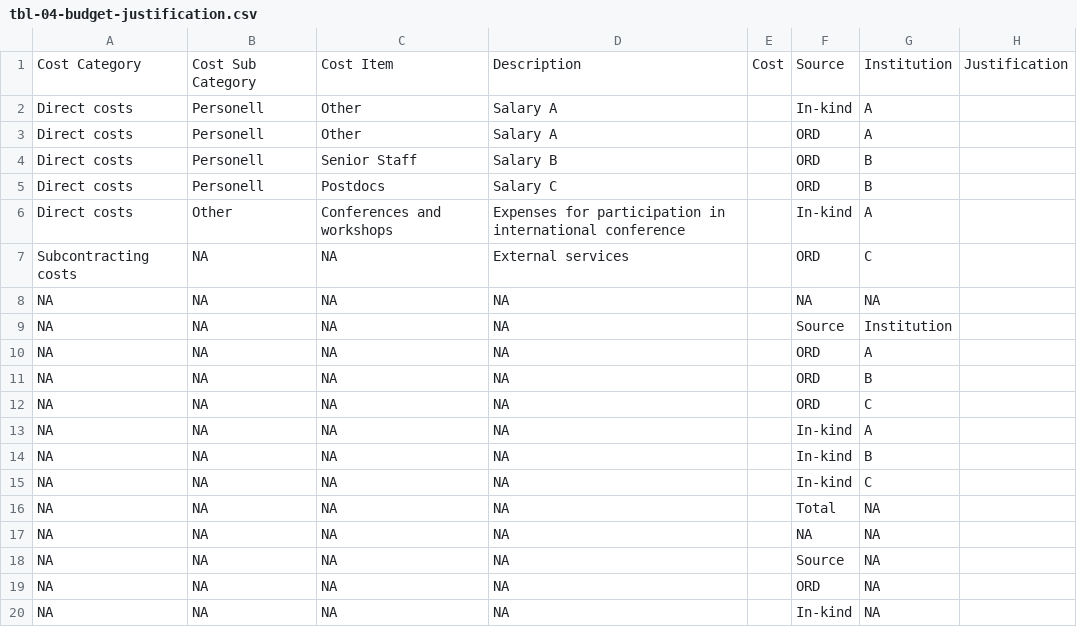
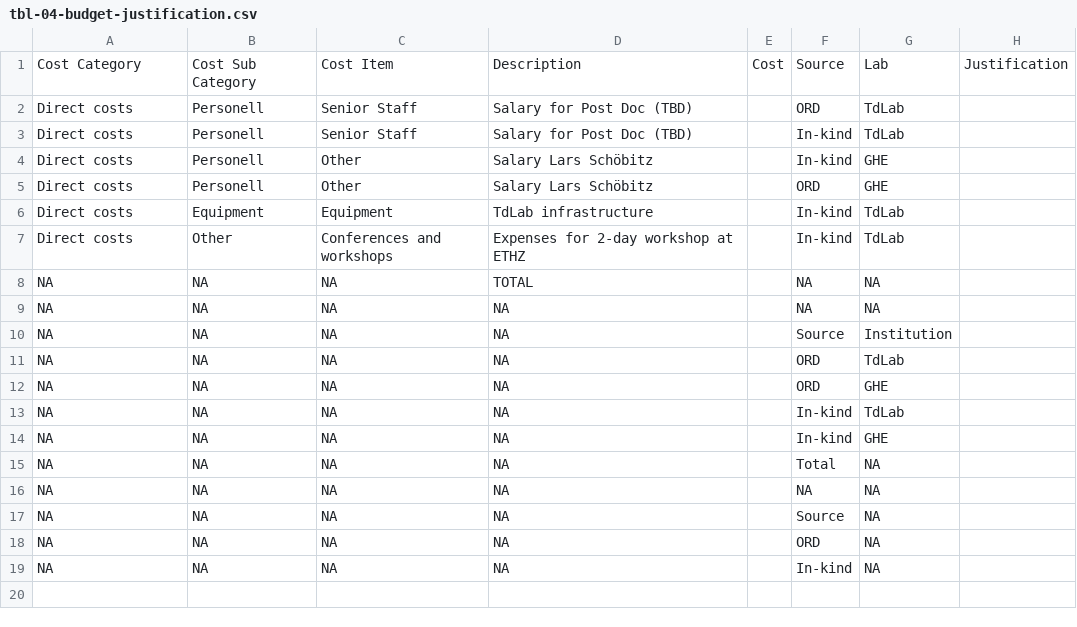
Before and after one commit to Global-Health-Engineering/prop-eth-ord-explore-tdlab, a CSV file: data/tables/tbl-04-budget-justification.csv, drawn as a sheet.

```diff
--- a/data/tables/tbl-04-budget-justification.csv
+++ b/data/tables/tbl-04-budget-justification.csv
@@ -1,16 +1,15 @@
-Cost Category,Cost Sub Category,Cost Item,Description,Cost,Source,Institution,Justification
-Direct costs,Personell,Other,Salary A,,In-kind,A,
-Direct costs,Personell,Other,Salary A,,ORD,A,
-Direct costs,Personell,Senior Staff,Salary B,,ORD,B,
-Direct costs,Personell,Postdocs,Salary C,,ORD,B,
-Direct costs,Other,Conferences and workshops,Expenses for participation in international conference,,In-kind,A,
-Subcontracting costs,NA,NA,External services,,ORD,C,
+Cost Category,Cost Sub Category,Cost Item,Description,Cost,Source,Lab,Justification
+Direct costs,Personell,Senior Staff,Salary for Post Doc (TBD),,ORD,TdLab,
+Direct costs,Personell,Senior Staff,Salary for Post Doc (TBD),,In-kind,TdLab,
+Direct costs,Personell,Other,Salary Lars Schöbitz,,In-kind,GHE,
+Direct costs,Personell,Other,Salary Lars Schöbitz,,ORD,GHE,
+Direct costs,Equipment,Equipment,TdLab infrastructure,,In-kind,TdLab,
+Direct costs,Other,Conferences and workshops,Expenses for 2-day workshop at ETHZ,,In-kind,TdLab,
+NA,NA,NA,TOTAL,,NA,NA,
 NA,NA,NA,NA,,NA,NA,
 NA,NA,NA,NA,,Source,Institution,
-NA,NA,NA,NA,,ORD,A,
-NA,NA,NA,NA,,ORD,B,
-NA,NA,NA,NA,,ORD,C,
-NA,NA,NA,NA,,In-kind,A,
-NA,NA,NA,NA,,In-kind,B,
-NA,NA,NA,NA,,In-kind,C,
+NA,NA,NA,NA,,ORD,TdLab,
+NA,NA,NA,NA,,ORD,GHE,
+NA,NA,NA,NA,,In-kind,TdLab,
+NA,NA,NA,NA,,In-kind,GHE,
 NA,NA,NA,NA,,Total,NA,
```
Also changed, not shown: data/tables/tbl-01-work-packages.csv, data/tables/tbl-02-wp-activities-research-questions.csv, 2 other files.
